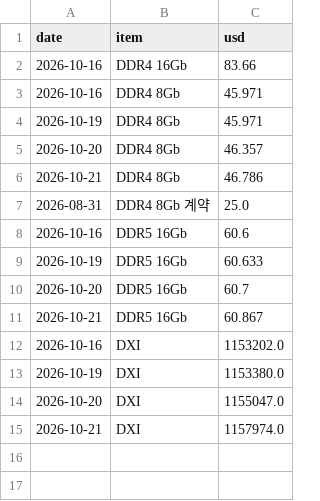
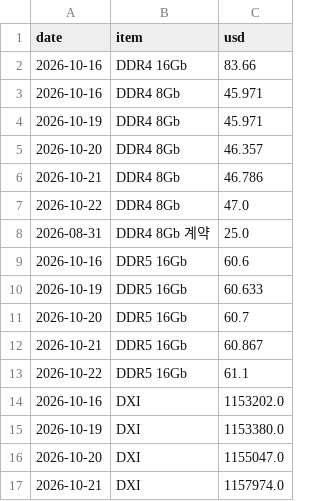
Before and after one commit to jejukairos/ai-credit-risk-dashboard, a CSV file: data/dram_daily.csv, drawn as a sheet.

```diff
--- a/data/dram_daily.csv
+++ b/data/dram_daily.csv
@@ -6,2 +6,3 @@ date,item,usd
 2026-10-21,DDR4 8Gb,46.786
+2026-10-22,DDR4 8Gb,47.0
 2026-08-31,DDR4 8Gb 계약,25.0
@@ -11,2 +12,3 @@ date,item,usd
 2026-10-21,DDR5 16Gb,60.867
+2026-10-22,DDR5 16Gb,61.1
 2026-10-16,DXI,1153202.0
```
Also changed, not shown: data/adr.csv, data/gpu_prices.csv, 15 other files.
